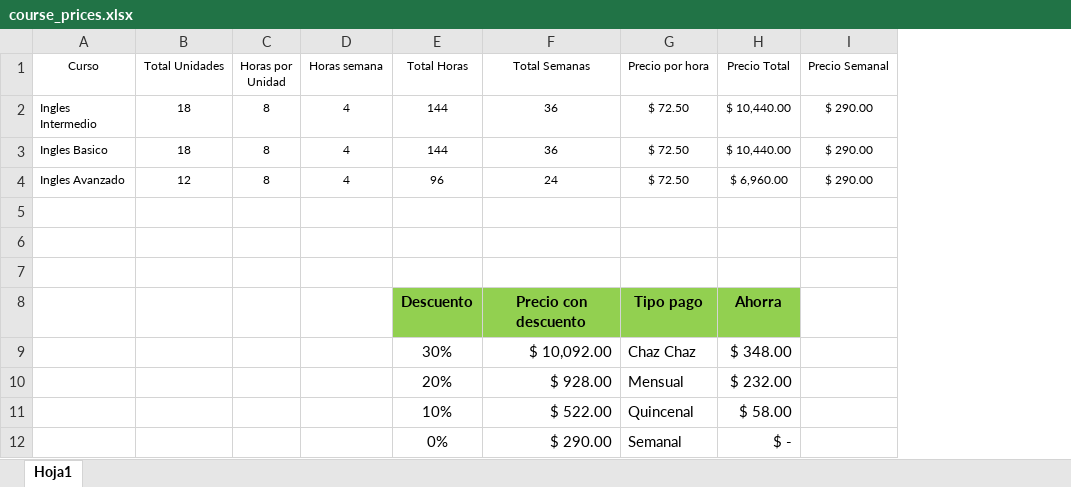
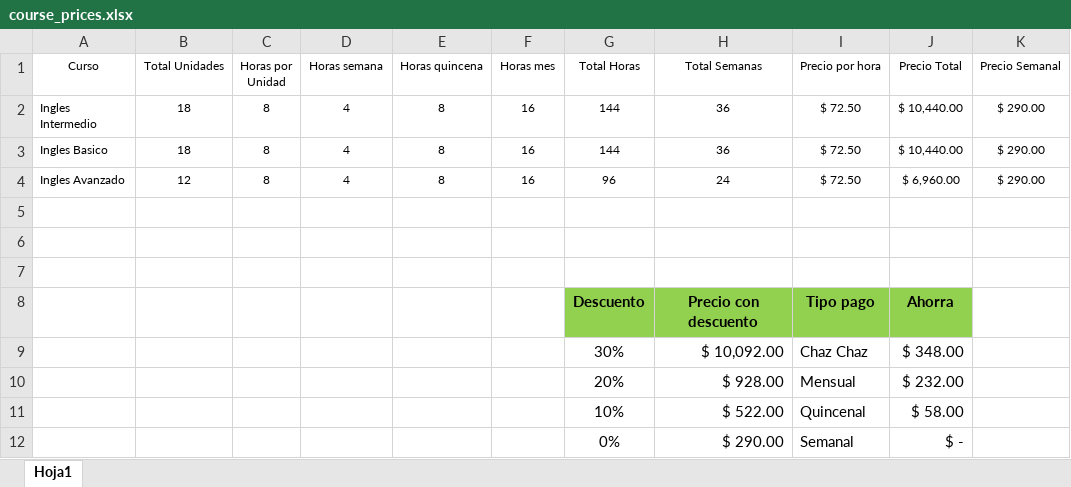
Before and after one commit to rxmarketing/vida-ingles, an Excel workbook: admin/course_prices.xlsx, sheet Hoja1, drawn as a sheet; only a part is shown; values as stored, in another font and other column widths than the file's, no borders; table styles not drawn; the diff names each change by its address in the sheet, - before the commit and + after, or states it on an @@ line.

Commit message:
updated course prices.

```diff
--- a/admin/course_prices.xlsx (sheet Hoja1)
+++ b/admin/course_prices.xlsx (sheet Hoja1)
+column E (Horas quincena), rows 2-4: all 8
+column F (Horas mes), rows 2-4: all 16
```
Also changed, not shown: formulas that keep their value.
